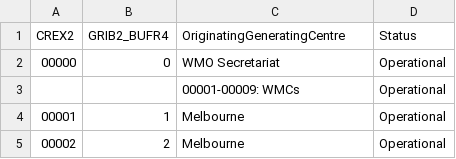
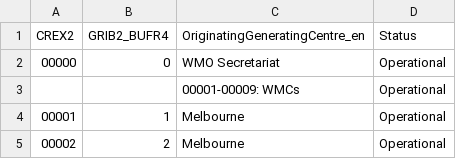
Before and after one commit to wmo-im/CCT, a CSV file: C11.csv, drawn as a sheet; only a part is shown.

```diff
--- a/C11.csv
+++ b/C11.csv
@@ -1,2 +1,2 @@
-CREX2,GRIB2_BUFR4,OriginatingGeneratingCentre,Status
+CREX2,GRIB2_BUFR4,OriginatingGeneratingCentre_en,Status
 00000,0,WMO Secretariat,Operational
```
Also changed, not shown: C01.csv, C12.csv.
